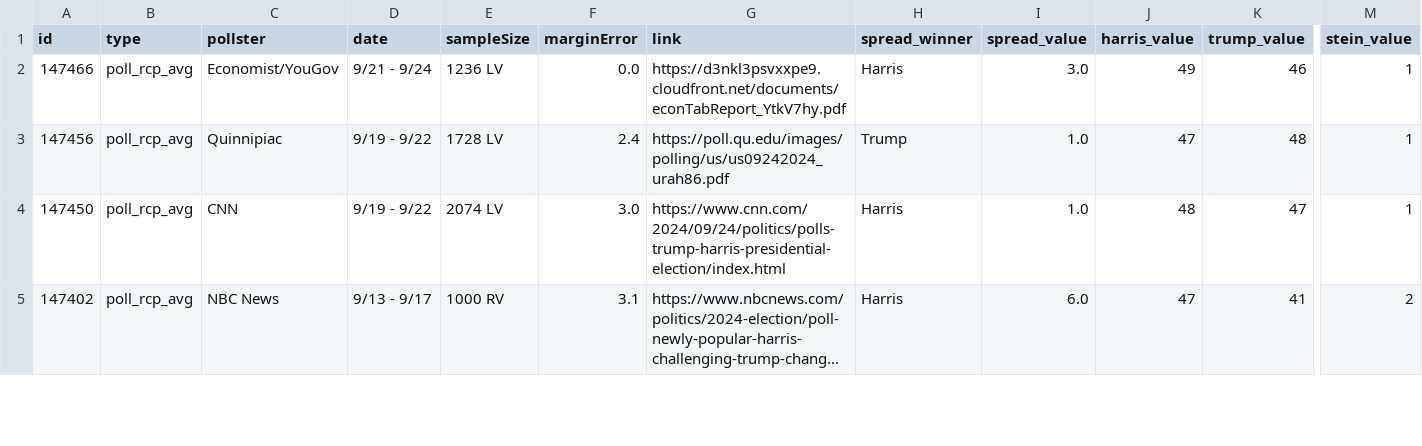
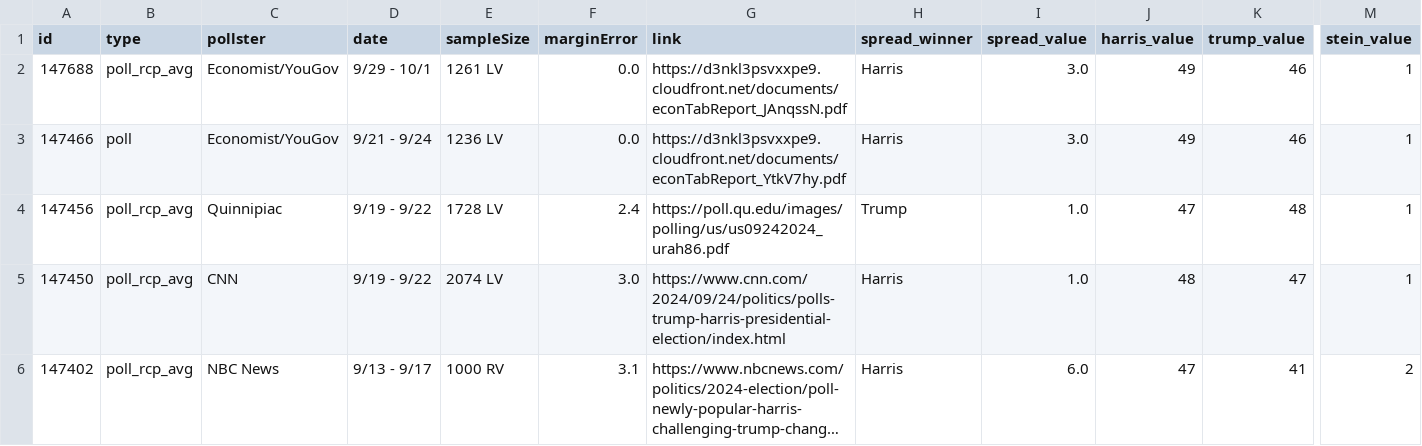
Before and after one commit to stiles/polls, a CSV file: data/polls/general_third_parties.csv, drawn as a sheet; only a part is shown, gaps mark what is left out; long unchanged cells end in …; addresses are those after the commit; rows hold the shown columns only; the diff names each change by its address in the sheet, - before the commit and + after, or states it on an @@ line.

```diff
--- a/data/polls/general_third_parties.csv
+++ b/data/polls/general_third_parties.csv
+row 2: 147688 | poll_rcp_avg | Economist/YouGov | 9/29 - 10/1 | 1261 LV | 0.0 | https://d3nkl3psvxxpe9.cloudfront.net/documents/econTabReport_JAnqssN.pdf | Harris | 3.0 | 49 | 46 | 1
-B3 (type): poll_rcp_avg
+B3 (type): poll
```
Also changed, not shown: data/polls/congress_generic.csv, data/polls/harris_favorability.csv, 20 other files.
